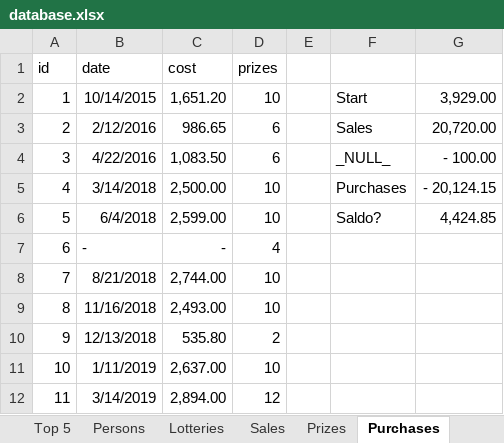
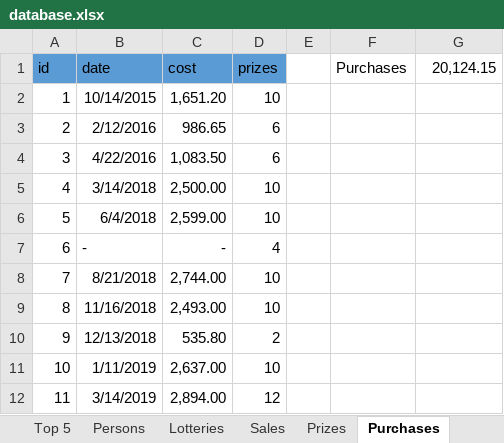
Before and after one commit to trulsedv/vinlotteri, an Excel workbook: Trekkninger/database.xlsx, sheet Purchases, drawn as a sheet; values as stored, in another font and other column widths than the file's, no borders; table styles not drawn; the diff names each change by its address in the sheet, - before the commit and + after, or states it on an @@ line.

```diff
--- a/Trekkninger/database.xlsx (sheet Purchases)
+++ b/Trekkninger/database.xlsx (sheet Purchases)
-A1:D1 fill: none
+A1:D1 fill: #5B9BD5
-F1: (empty)
+F1: Purchases
-G1: (empty)
+G1: 20,124.15
-F2 (Purchases): Start
+F2 (Purchases): (empty)
-G2 (20,124.15): 3,929.00
+G2 (20,124.15): (empty)
-F3 (Purchases): Sales
+F3 (Purchases): (empty)
-G3 (20,124.15): 20,720.00
+G3 (20,124.15): (empty)
-F4 (Purchases): _NULL_
+F4 (Purchases): (empty)
-G4 (20,124.15): - 100.00
+G4 (20,124.15): (empty)
-F5 (Purchases): Purchases
+F5 (Purchases): (empty)
-G5 (20,124.15): - 20,124.15
+G5 (20,124.15): (empty)
-F6 (Purchases): Saldo?
+F6 (Purchases): (empty)
-G6 (20,124.15): 4,424.85
+G6 (20,124.15): (empty)
```
Also changed, not shown: sheet Prizes, sheet Persons, sheet Sales, sheet Top 5, sheet Lotteries, other sheet tabs, formulas that keep their value, 1 other file.
